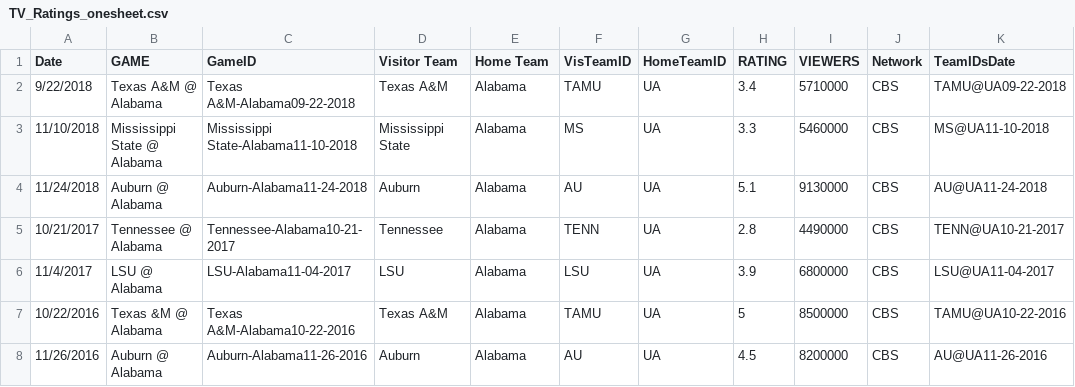
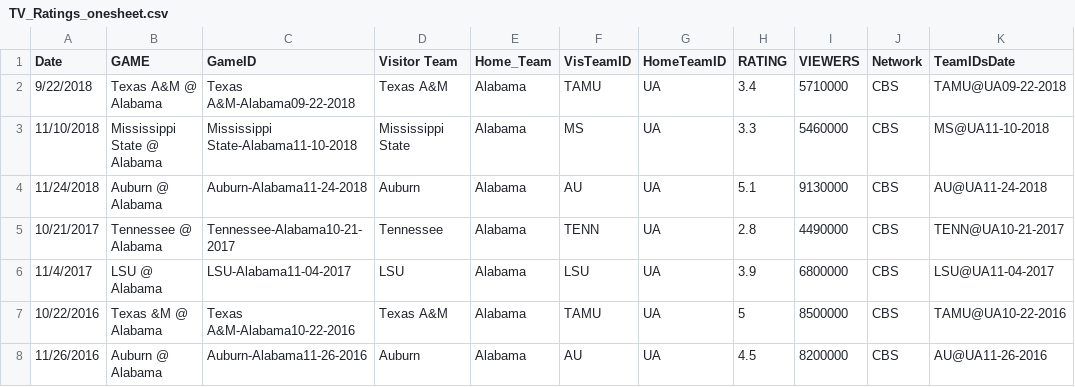
Before and after one commit to VolsFelix/Final, a CSV file: TV_Ratings_onesheet.csv, drawn as a sheet; only a part is shown.

Commit message:
bleep

```diff
--- a/TV_Ratings_onesheet.csv
+++ b/TV_Ratings_onesheet.csv
@@ -1,2 +1,2 @@
-Date,GAME,GameID,Visitor Team,Home Team,VisTeamID,HomeTeamID,RATING,VIEWERS,Network,TeamIDsDate
+Date,GAME,GameID,Visitor Team,Home_Team,VisTeamID,HomeTeamID,RATING,VIEWERS,Network,TeamIDsDate
 9/22/2018,Texas A&M @ Alabama,Texas A&M-Alabama09-22-2018,Texas A&M,Alabama,TAMU,UA,3.4,5710000,CBS,TAMU@UA09-22-2018
```
